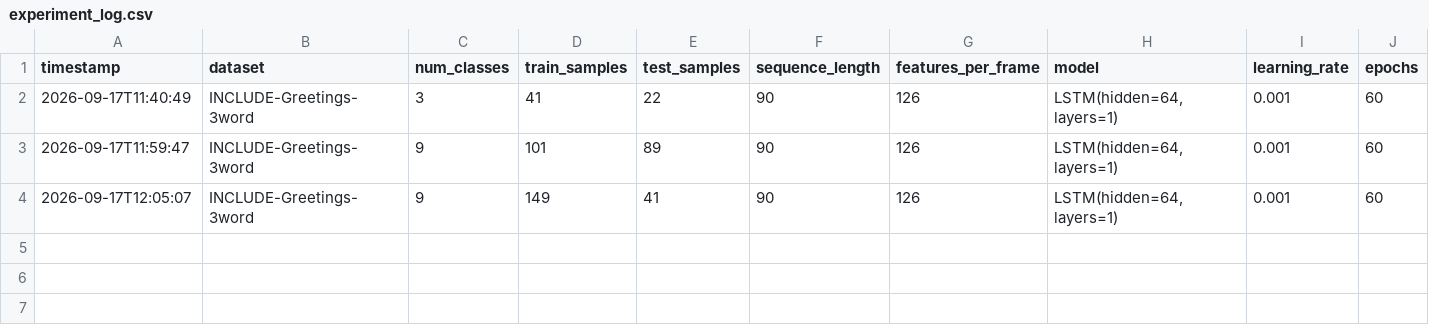
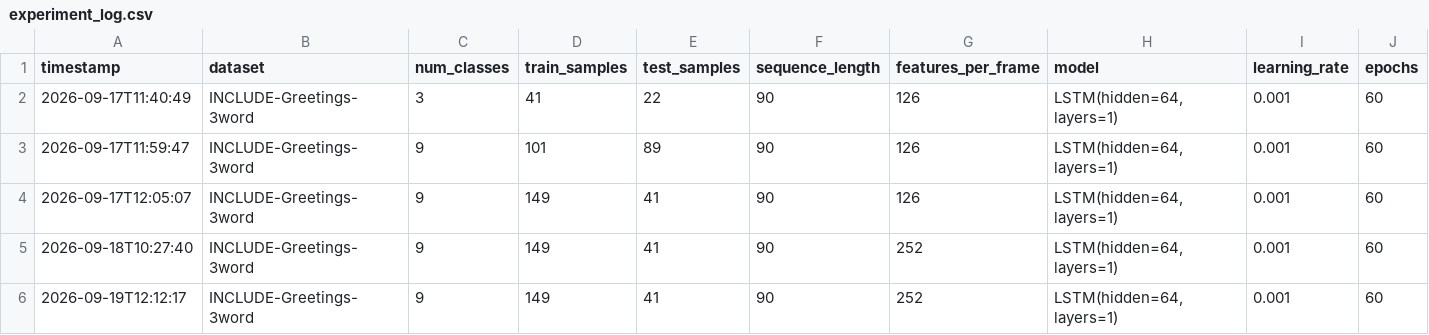
Before and after one commit to Tushar-Sekhri/velocity-transcript, a CSV file: experiments/experiment_log.csv, drawn as a sheet; only a part is shown; rows hold the shown columns only; the diff names each change by its address in the sheet, - before the commit and + after, or states it on an @@ line.

Commit message:
Add own-recording pipeline, combined training, and live inference demo

```diff
--- a/experiments/experiment_log.csv
+++ b/experiments/experiment_log.csv
+row 5: 2026-09-18T10:27:40 | INCLUDE-Greetings-3word | 9 | 149 | 41 | 90 | 252 | LSTM(hidden=64, layers=1) | 0.001 | 60
+row 6: 2026-09-19T12:12:17 | INCLUDE-Greetings-3word | 9 | 149 | 41 | 90 | 252 | LSTM(hidden=64, layers=1) | 0.001 | 60
```
Also changed, not shown: 10 other files.
